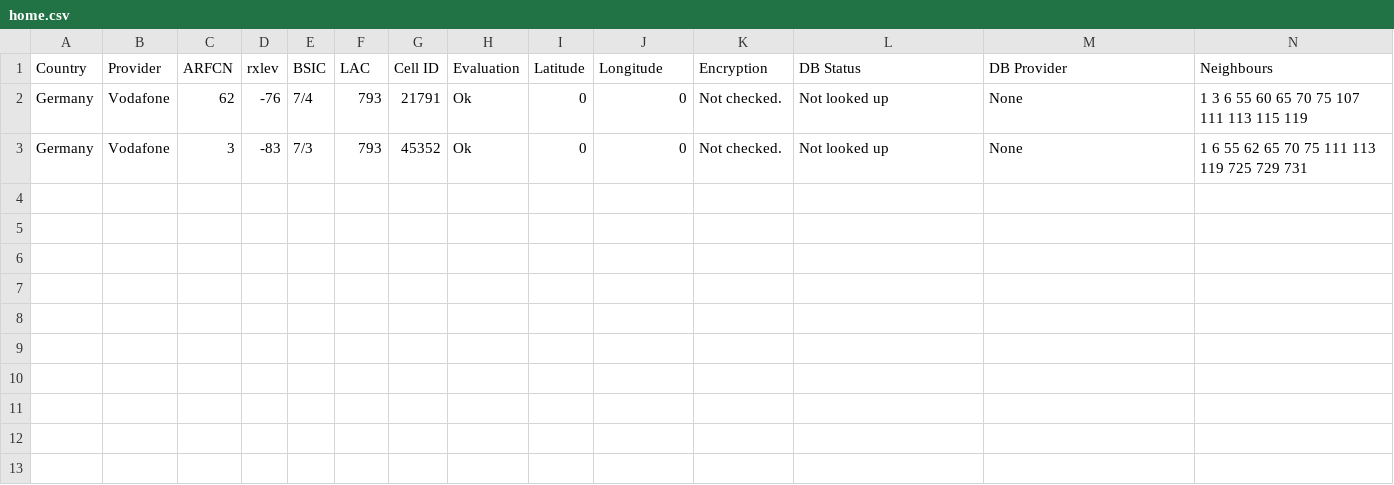
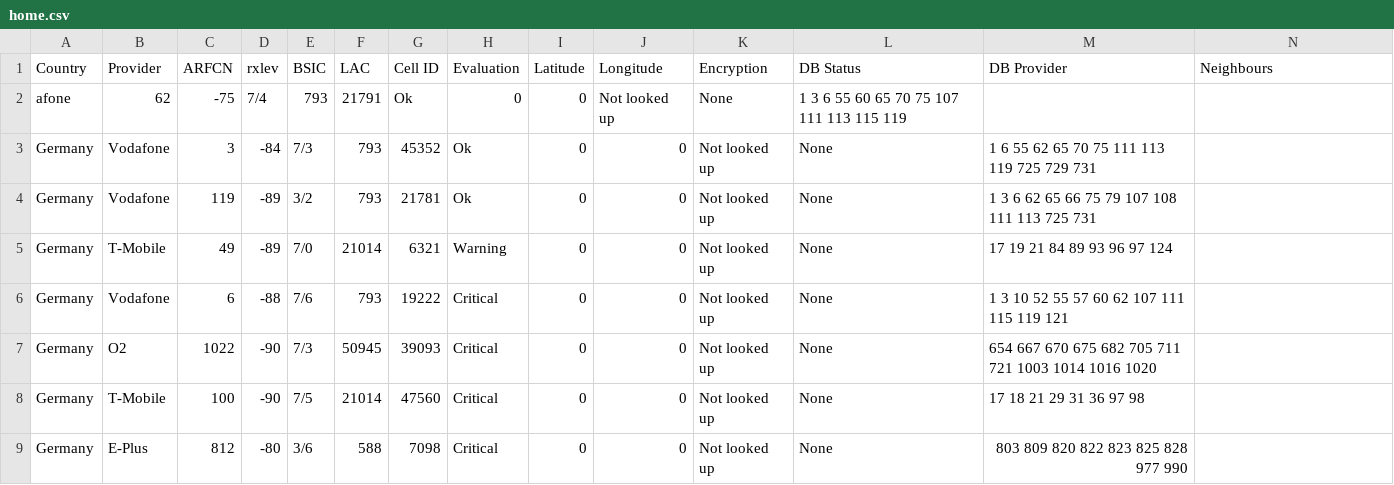
Before and after one commit to 0x7678/Typhon-imsiCatcher-Catcher, a CSV file: Src/PyCatcher/Databases/home.csv, drawn as a sheet.

```diff
--- a/Src/PyCatcher/Databases/home.csv
+++ b/Src/PyCatcher/Databases/home.csv
@@ -1,3 +1,9 @@
 Country, Provider, ARFCN, rxlev, BSIC, LAC, Cell ID, Evaluation, Latitude, Longitude, Encryption, DB Status, DB Provider, Neighbours
-Germany, Vodafone, 62, -76, 7/4, 793, 21791, Ok, 0, 0, Not checked., Not looked up, None, 1 3 6 55 60 65 70 75 107 111 113 115 119
-Germany, Vodafone, 3, -83, 7/3, 793, 45352, Ok, 0, 0, Not checked., Not looked up, None, 1 6 55 62 65 70 75 111 113 119 725 729 731
+afone, 62, -75, 7/4, 793, 21791, Ok, 0, 0, Not looked up, None, 1 3 6 55 60 65 70 75 107 111 113 115 119
+Germany, Vodafone, 3, -84, 7/3, 793, 45352, Ok, 0, 0, Not looked up, None, 1 6 55 62 65 70 75 111 113 119 725 729 731
+Germany, Vodafone, 119, -89, 3/2, 793, 21781, Ok, 0, 0, Not looked up, None, 1 3 6 62 65 66 75 79 107 108 111 113 725 731
+Germany, T-Mobile, 49, -89, 7/0, 21014, 6321, Warning, 0, 0, Not looked up, None, 17 19 21 84 89 93 96 97 124
+Germany, Vodafone, 6, -88, 7/6, 793, 19222, Critical, 0, 0, Not looked up, None, 1 3 10 52 55 57 60 62 107 111 115 119 121
+Germany, O2, 1022, -90, 7/3, 50945, 39093, Critical, 0, 0, Not looked up, None, 654 667 670 675 682 705 711 721 1003 1014 1016 1020
+Germany, T-Mobile, 100, -90, 7/5, 21014, 47560, Critical, 0, 0, Not looked up, None, 17 18 21 29 31 36 97 98
+Germany, E-Plus, 812, -80, 3/6, 588, 7098, Critical, 0, 0, Not looked up, None, 803 809 820 822 823 825 828 977 990
```
Also changed, not shown: 37 other files.
